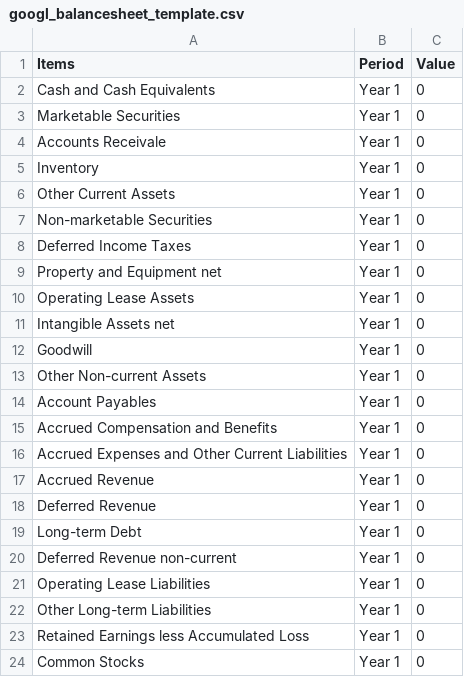
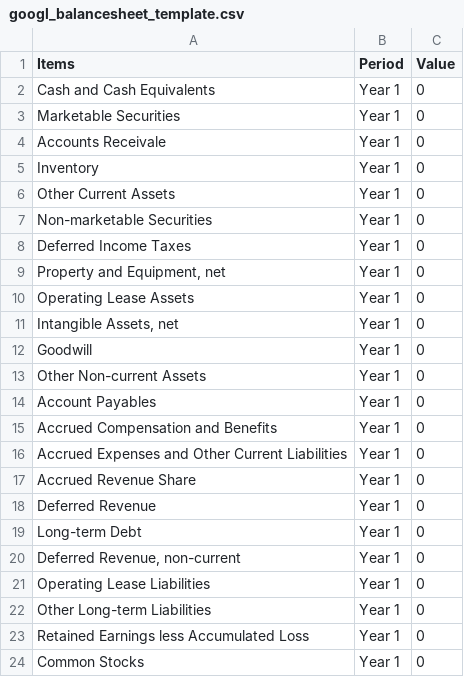
Before and after one commit to jacquessham/FinancialReport_Dashboard, a CSV file: dashboard/data/googl/googl_balancesheet_template.csv, drawn as a sheet.

Commit message:
Drafted googl balance sheet sankey

```diff
--- a/dashboard/data/googl/googl_balancesheet_template.csv
+++ b/dashboard/data/googl/googl_balancesheet_template.csv
@@ -8,5 +8,5 @@
 "Deferred Income Taxes","Year 1",0
-"Property and Equipment net","Year 1",0
+"Property and Equipment, net","Year 1",0
 "Operating Lease Assets","Year 1",0
-"Intangible Assets net","Year 1",0
+"Intangible Assets, net","Year 1",0
 "Goodwill","Year 1",0
@@ -16,6 +16,6 @@
 "Accrued Expenses and Other Current Liabilities","Year 1",0
-"Accrued Revenue","Year 1",0
+"Accrued Revenue Share","Year 1",0
 "Deferred Revenue","Year 1",0
 "Long-term Debt","Year 1",0
-"Deferred Revenue non-current","Year 1",0
+"Deferred Revenue, non-current","Year 1",0
 "Operating Lease Liabilities","Year 1",0
```
Also changed, not shown: 8 other files.
